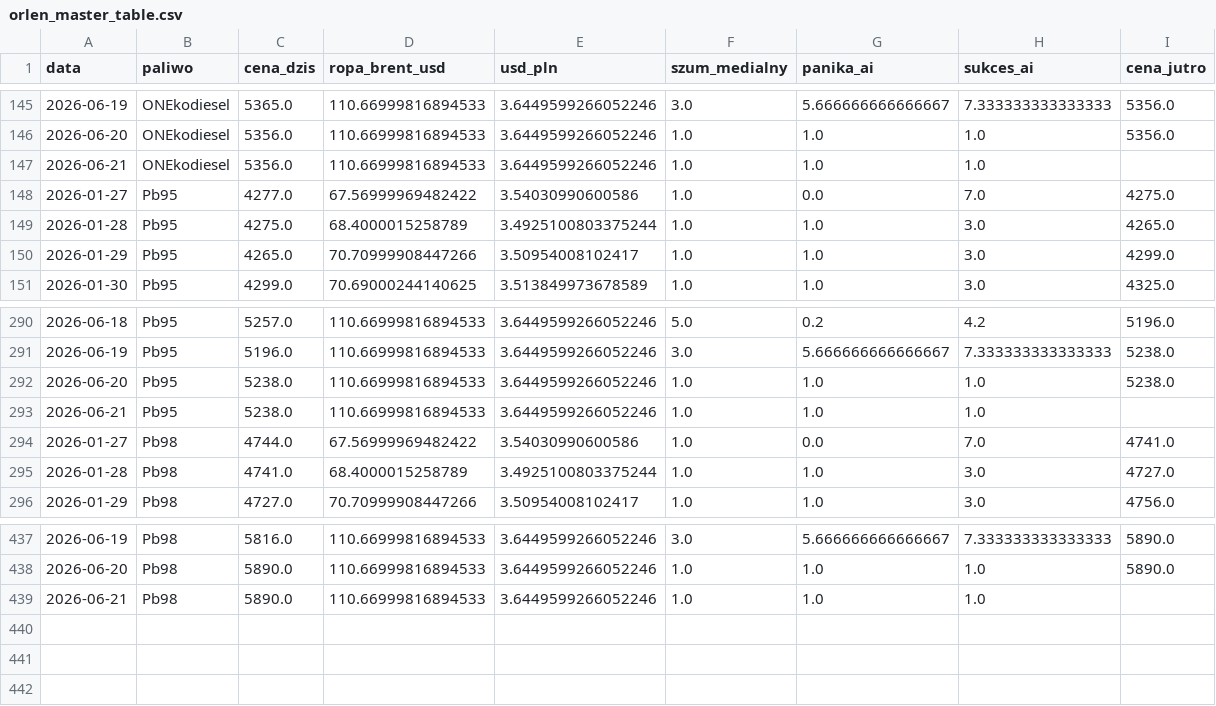
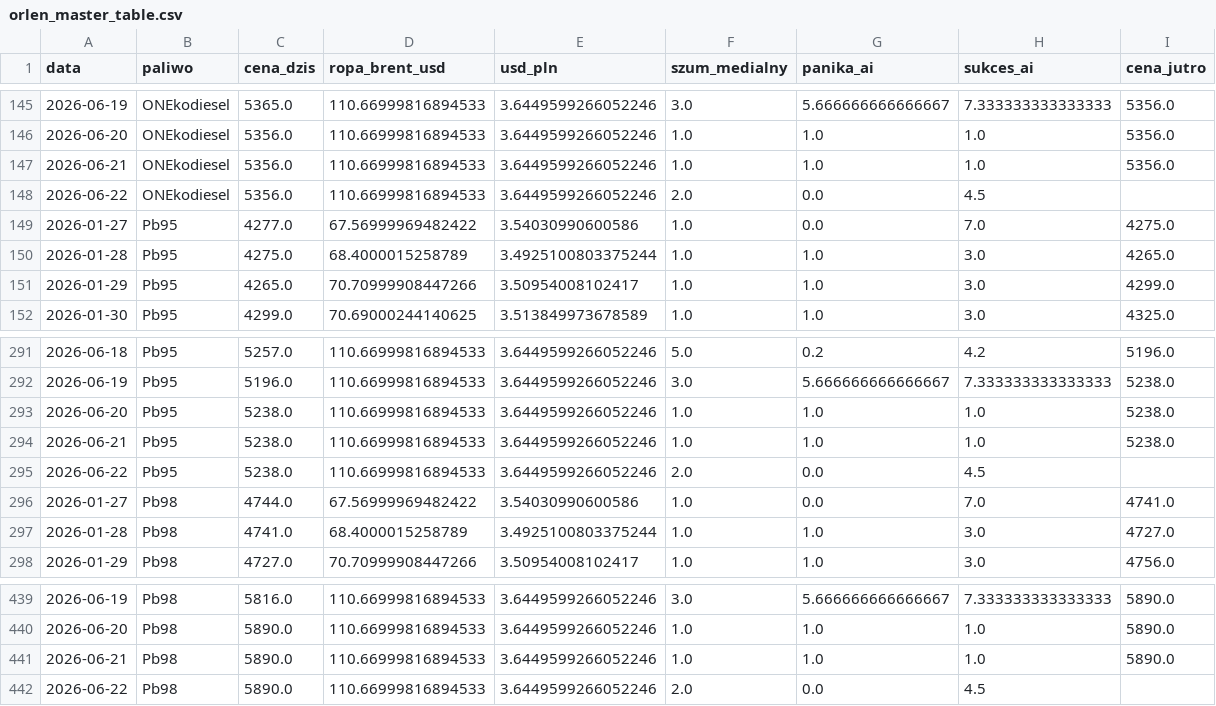
Before and after one commit to Majbor1/orlen_scraper, a CSV file: data/orlen_master_table.csv, drawn as a sheet; only a part is shown, gaps mark what is left out.

```diff
--- a/data/orlen_master_table.csv
+++ b/data/orlen_master_table.csv
@@ -146,3 +146,4 @@
 2026-06-20,ONEkodiesel,5356.0,110.66999816894533,3.6449599266052246,1.0,1.0,1.0,5356.0
-2026-06-21,ONEkodiesel,5356.0,110.66999816894533,3.6449599266052246,1.0,1.0,1.0,
+2026-06-21,ONEkodiesel,5356.0,110.66999816894533,3.6449599266052246,1.0,1.0,1.0,5356.0
+2026-06-22,ONEkodiesel,5356.0,110.66999816894533,3.6449599266052246,2.0,0.0,4.5,
 2026-01-27,Pb95,4277.0,67.56999969482422,3.54030990600586,1.0,0.0,7.0,4275.0
@@ -292,3 +293,4 @@
 2026-06-20,Pb95,5238.0,110.66999816894533,3.6449599266052246,1.0,1.0,1.0,5238.0
-2026-06-21,Pb95,5238.0,110.66999816894533,3.6449599266052246,1.0,1.0,1.0,
+2026-06-21,Pb95,5238.0,110.66999816894533,3.6449599266052246,1.0,1.0,1.0,5238.0
+2026-06-22,Pb95,5238.0,110.66999816894533,3.6449599266052246,2.0,0.0,4.5,
 2026-01-27,Pb98,4744.0,67.56999969482422,3.54030990600586,1.0,0.0,7.0,4741.0
@@ -438,2 +440,3 @@
 2026-06-20,Pb98,5890.0,110.66999816894533,3.6449599266052246,1.0,1.0,1.0,5890.0
-2026-06-21,Pb98,5890.0,110.66999816894533,3.6449599266052246,1.0,1.0,1.0,
+2026-06-21,Pb98,5890.0,110.66999816894533,3.6449599266052246,1.0,1.0,1.0,5890.0
+2026-06-22,Pb98,5890.0,110.66999816894533,3.6449599266052246,2.0,0.0,4.5,
```
Also changed, not shown: data/cena_max.csv, data/ceny_na_stacjach.csv, 4 other files.
